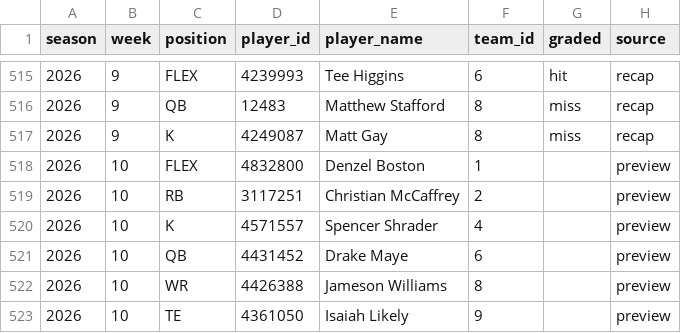
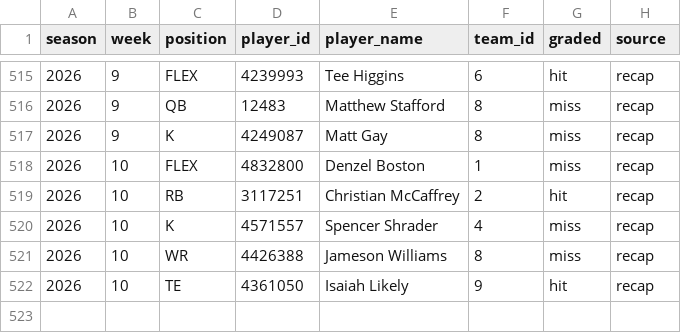
Before and after one commit to JMKniss/we-are-how-u-mean, a CSV file: data/archive/vlog_romarkables.csv, drawn as a sheet; only a part is shown, gaps mark what is left out.

```diff
--- a/data/archive/vlog_romarkables.csv
+++ b/data/archive/vlog_romarkables.csv
@@ -517,7 +517,6 @@ season,week,position,player_id,player_name,team_id,graded,source
 2026,9,K,4249087,Matt Gay,8,miss,recap
-2026,10,FLEX,4832800,Denzel Boston,1,,preview
-2026,10,RB,3117251,Christian McCaffrey,2,,preview
-2026,10,K,4571557,Spencer Shrader,4,,preview
-2026,10,QB,4431452,Drake Maye,6,,preview
-2026,10,WR,4426388,Jameson Williams,8,,preview
-2026,10,TE,4361050,Isaiah Likely,9,,preview
+2026,10,FLEX,4832800,Denzel Boston,1,miss,recap
+2026,10,RB,3117251,Christian McCaffrey,2,hit,recap
+2026,10,K,4571557,Spencer Shrader,4,miss,recap
+2026,10,WR,4426388,Jameson Williams,8,miss,recap
+2026,10,TE,4361050,Isaiah Likely,9,hit,recap
```
Also changed, not shown: data/archive/rosters.csv, data/archive/upcoming.csv, 3 other files.
